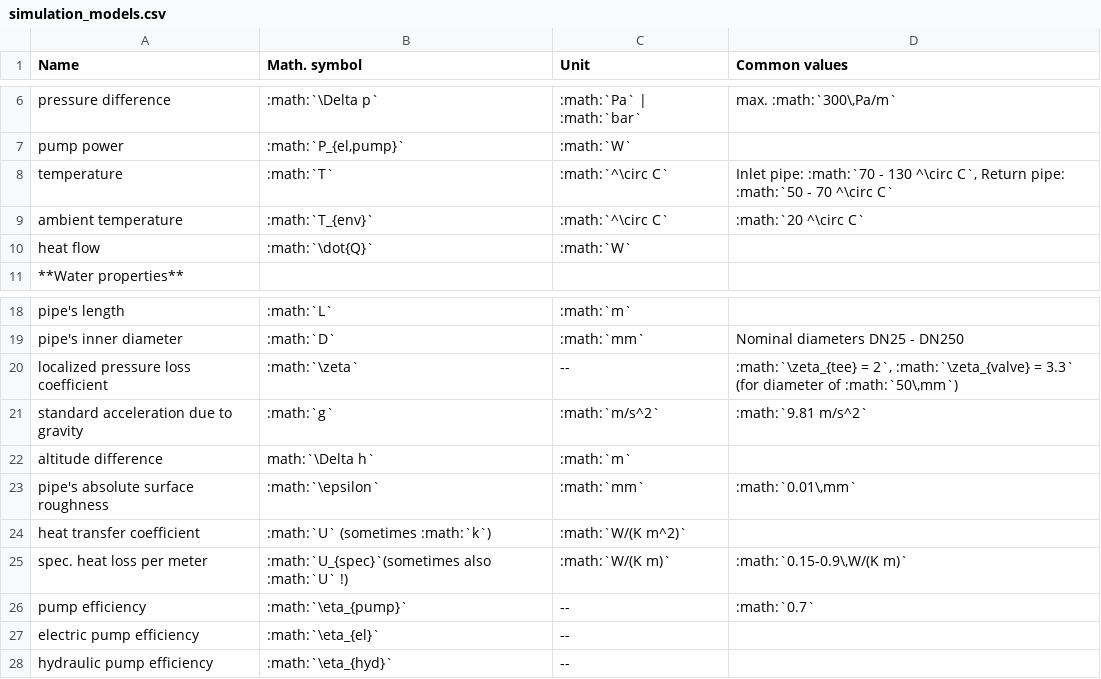
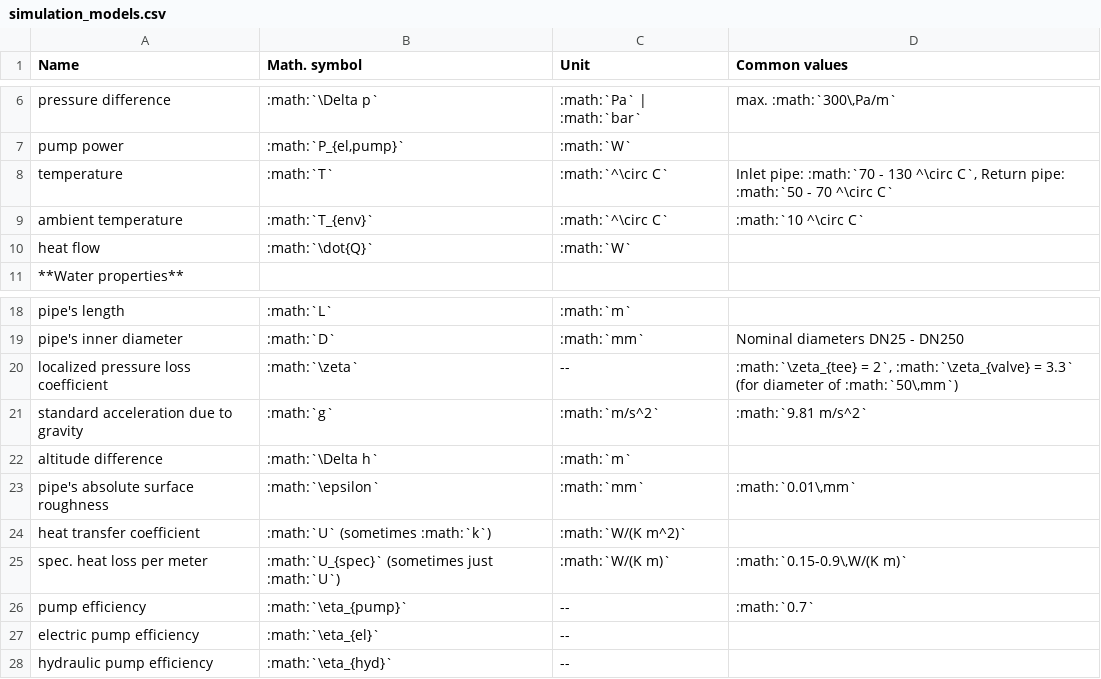
Before and after one commit to oemof/DHNx, a CSV file: docs/_static/simulation_models.csv, drawn as a sheet; only a part is shown, gaps mark what is left out.

Commit message:
Correct math in table

```diff
--- a/docs/_static/simulation_models.csv
+++ b/docs/_static/simulation_models.csv
@@ -8,3 +8,3 @@ pump power; :math:`P_{el,pump}`; :math:`W`
 temperature; :math:`T`; :math:`^\circ C`; Inlet pipe: :math:`70 - 130 ^\circ C`, Return pipe: :math:`50 - 70 ^\circ C`
-ambient temperature; :math:`T_{env}`; :math:`^\circ C`; :math:`20 ^\circ C`
+ambient temperature; :math:`T_{env}`; :math:`^\circ C`; :math:`10 ^\circ C`
 heat flow; :math:`\dot{Q}`; :math:`W`;
@@ -21,6 +21,6 @@ localized pressure loss coefficient; :math:`\zeta`;--; :math:`\zeta_{tee} = 2`,
 standard acceleration due to gravity; :math:`g`; :math:`m/s^2`; :math:`9.81 m/s^2`
-altitude difference; math:`\Delta h`; :math:`m`;
+altitude difference; :math:`\Delta h`; :math:`m`;
 pipe's absolute surface roughness; :math:`\epsilon`; :math:`mm`; :math:`0.01\,mm`
 heat transfer coefficient; :math:`U` (sometimes :math:`k`); :math:`W/(K m^2)`;
-spec. heat loss per meter; :math:`U_{spec}`(sometimes also :math:`U` !); :math:`W/(K m)`; :math:`0.15-0.9\,W/(K m)`
+spec. heat loss per meter; :math:`U_{spec}` (sometimes just :math:`U`); :math:`W/(K m)`; :math:`0.15-0.9\,W/(K m)`
 pump efficiency; :math:`\eta_{pump}`;--; :math:`0.7`
```
